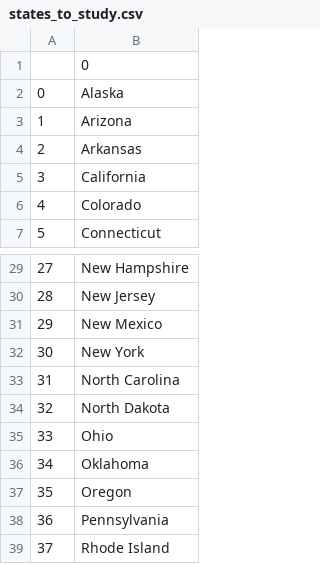
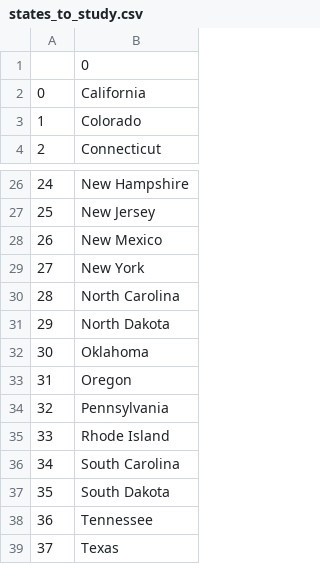
Before and after one commit to Fiattarone/USA_States_Game, a CSV file: states_to_study.csv, drawn as a sheet; only a part is shown, gaps mark what is left out; the shorter side is filled out with more unchanged rows; removed rows and columns are numbered as before the commit, all else as after; the diff names each change by its address in the sheet, - before the commit and + after, or states it on an @@ line.

Commit message:
Refactor with list/dictionary comprehension

```diff
--- a/states_to_study.csv
+++ b/states_to_study.csv
-row 2: 0 | Alaska
-row 3: 1 | Arizona
-row 4: 2 | Arkansas
@@ column A renumbered from row 2 down @@
-row 35: 33 | Ohio
```
Also changed, not shown: 1 other file.
